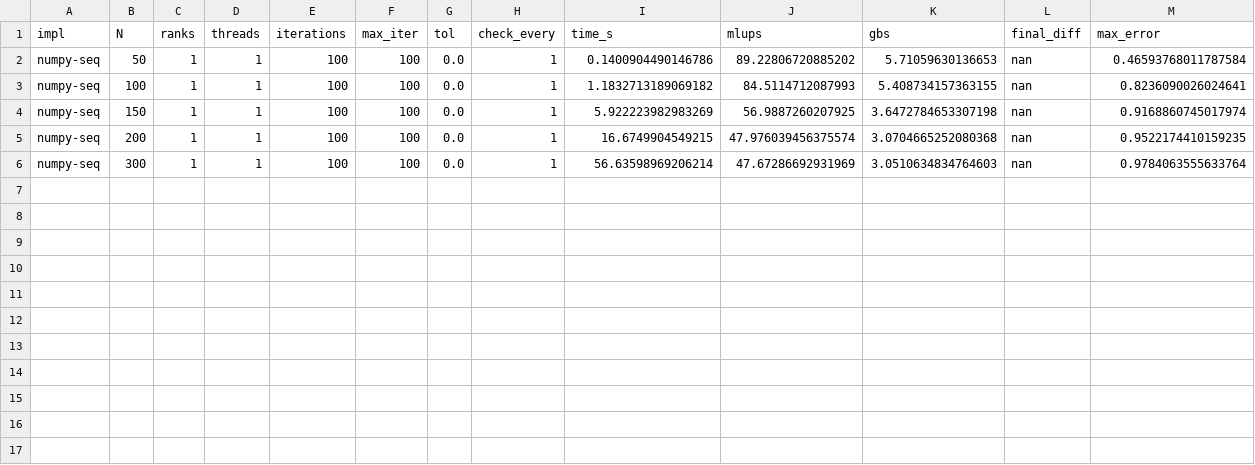
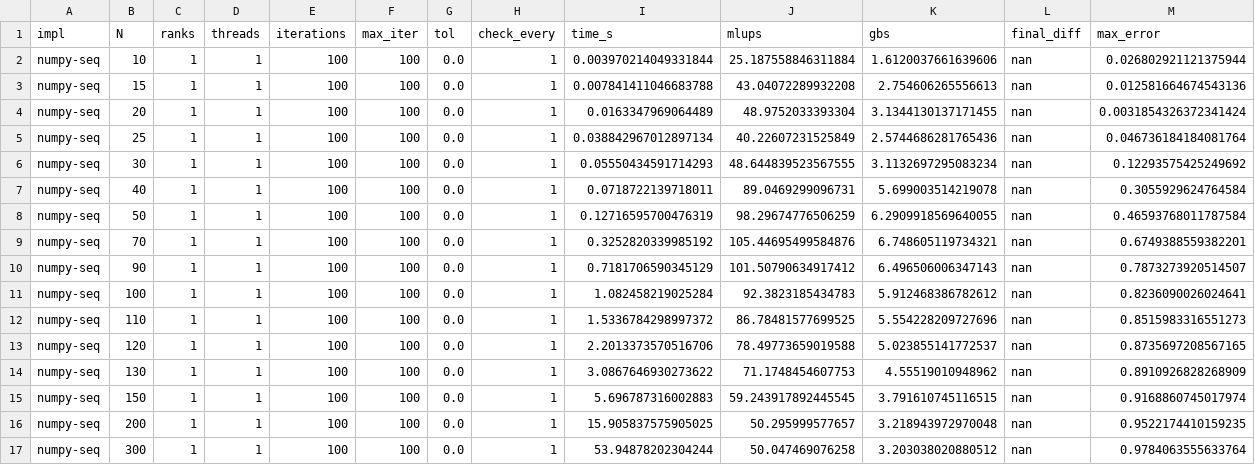
Before and after one commit to oriolrovarb/poisson_problem_lsm, a CSV file: results/baseline.csv, drawn as a sheet.

Commit message:
Re-run baseline around each cache level; simplify baseline plot

```diff
--- a/results/baseline.csv
+++ b/results/baseline.csv
@@ -1,6 +1,17 @@
 impl,N,ranks,threads,iterations,max_iter,tol,check_every,time_s,mlups,gbs,final_diff,max_error
-numpy-seq,50,1,1,100,100,0.0,1,0.1400904490146786,89.22806720885202,5.71059630136653,nan,0.46593768011787584
-numpy-seq,100,1,1,100,100,0.0,1,1.1832713189069182,84.5114712087993,5.408734157363155,nan,0.8236090026024641
-numpy-seq,150,1,1,100,100,0.0,1,5.922223982983269,56.9887260207925,3.6472784653307198,nan,0.9168860745017974
-numpy-seq,200,1,1,100,100,0.0,1,16.6749904549215,47.976039456375574,3.0704665252080368,nan,0.9522174410159235
-numpy-seq,300,1,1,100,100,0.0,1,56.63598969206214,47.67286692931969,3.0510634834764603,nan,0.9784063555633764
+numpy-seq,10,1,1,100,100,0.0,1,0.003970214049331844,25.187558846311884,1.6120037661639606,nan,0.026802921121375944
+numpy-seq,15,1,1,100,100,0.0,1,0.007841411046683788,43.04072289932208,2.754606265556613,nan,0.012581664674543136
+numpy-seq,20,1,1,100,100,0.0,1,0.0163347969064489,48.9752033393304,3.1344130137171455,nan,0.0031854326372341424
+numpy-seq,25,1,1,100,100,0.0,1,0.038842967012897134,40.22607231525849,2.5744686281765436,nan,0.046736184184081764
+numpy-seq,30,1,1,100,100,0.0,1,0.05550434591714293,48.644839523567555,3.1132697295083234,nan,0.12293575425249692
+numpy-seq,40,1,1,100,100,0.0,1,0.0718722139718011,89.0469299096731,5.699003514219078,nan,0.3055929624764584
+numpy-seq,50,1,1,100,100,0.0,1,0.12716595700476319,98.29674776506259,6.2909918569640055,nan,0.46593768011787584
+numpy-seq,70,1,1,100,100,0.0,1,0.3252820339985192,105.44695499584876,6.748605119734321,nan,0.6749388559382201
+numpy-seq,90,1,1,100,100,0.0,1,0.7181706590345129,101.50790634917412,6.496506006347143,nan,0.7873273920514507
+numpy-seq,100,1,1,100,100,0.0,1,1.082458219025284,92.3823185434783,5.912468386782612,nan,0.8236090026024641
+numpy-seq,110,1,1,100,100,0.0,1,1.5336784298997372,86.78481577699525,5.554228209727696,nan,0.8515983316551273
+numpy-seq,120,1,1,100,100,0.0,1,2.2013373570516706,78.49773659019588,5.023855141772537,nan,0.8735697208567165
+numpy-seq,130,1,1,100,100,0.0,1,3.0867646930273622,71.1748454607753,4.55519010948962,nan,0.8910926828268909
+numpy-seq,150,1,1,100,100,0.0,1,5.696787316002883,59.243917892445545,3.791610745116515,nan,0.9168860745017974
+numpy-seq,200,1,1,100,100,0.0,1,15.905837575905025,50.295999577657,3.218943972970048,nan,0.9522174410159235
+numpy-seq,300,1,1,100,100,0.0,1,53.94878202304244,50.047469076258,3.203038020880512,nan,0.9784063555633764
```
Also changed, not shown: 6 other files.
